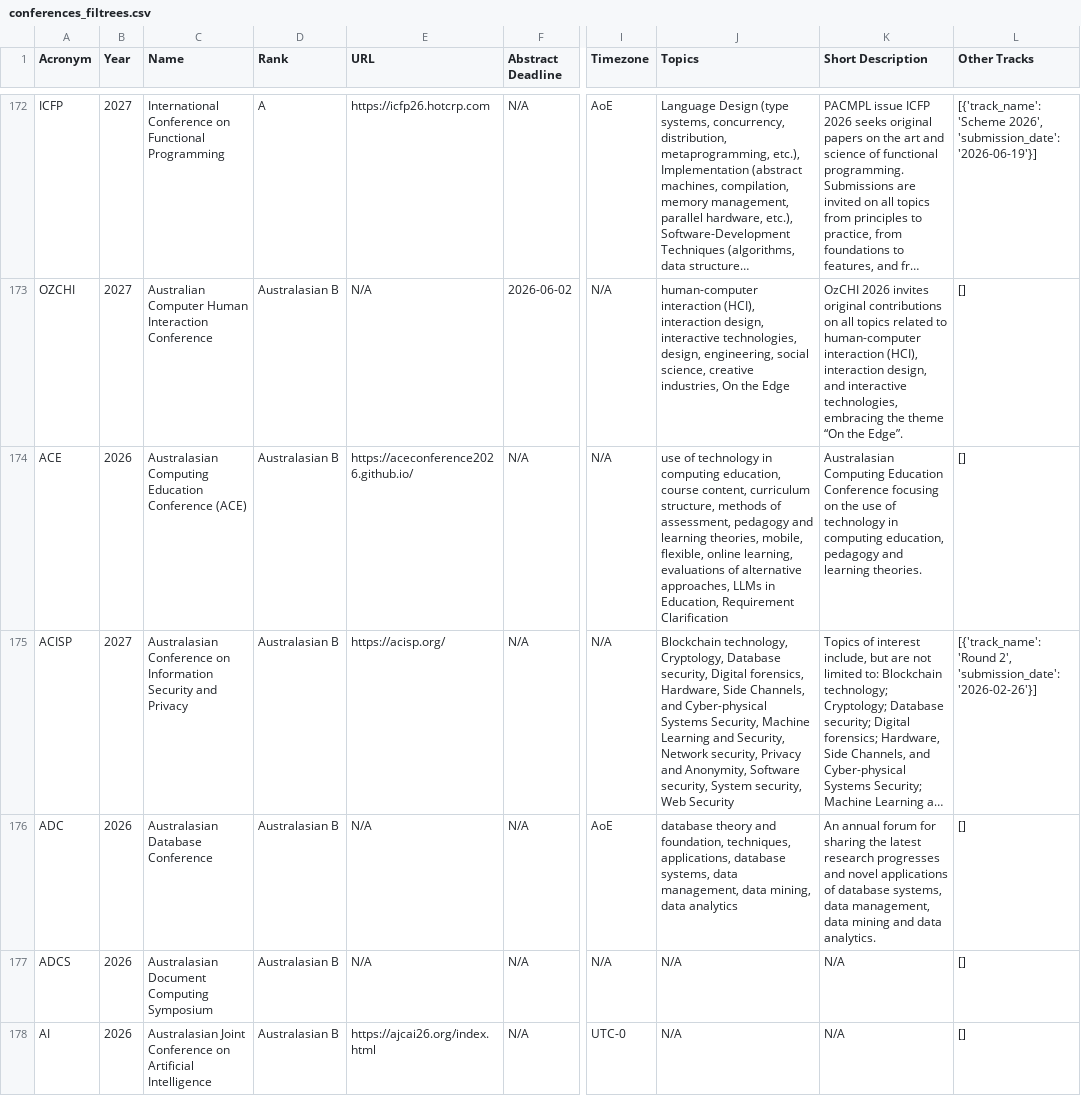
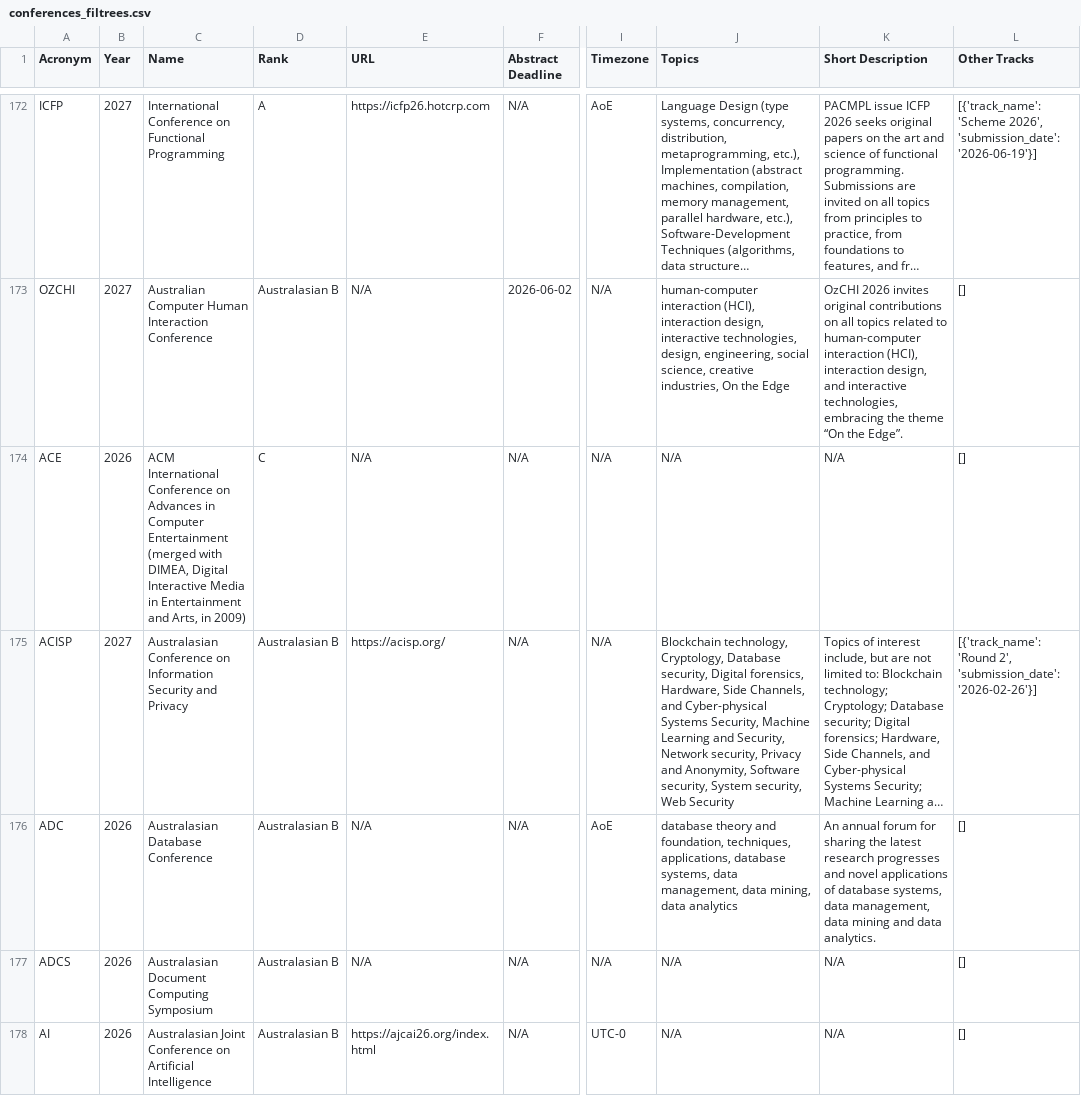
Before and after one commit to JohanPy/ICORESearch, a CSV file: conferences_filtrees.csv, drawn as a sheet; only a part is shown, gaps mark what is left out; long unchanged cells end in …; the diff covers the shown part only; the diff names each change by its address in the sheet, - before the commit and + after, or states it on an @@ line.

```diff
--- a/conferences_filtrees.csv
+++ b/conferences_filtrees.csv
-C174 (Name): Australasian Computing Education Conference (ACE)
+C174 (Name): ACM International Conference on Advances in Computer Entertainment (merged with DIMEA, Digital Interactive Media in Entertainment and Arts, in 2009)
-D174 (Rank): Australasian B
+D174 (Rank): C
-E174 (URL): https://aceconference2026.github.io/
+E174 (URL): N/A
-J174 (Topics): use of technology in computing education, course content, curriculum structure, methods of assessment, pedagogy and learning theories, mobile, flexible, online learning, evaluations of alternative approaches, LLMs in Education, Requirement Clarification
+J174 (Topics): N/A
-K174 (Short Description): Australasian Computing Education Conference focusing on the use of technology in computing education, pedagogy and learning theories.
+K174 (Short Description): N/A
```
Also changed, not shown: 51 edited cells elsewhere in this file, 1 other file.
